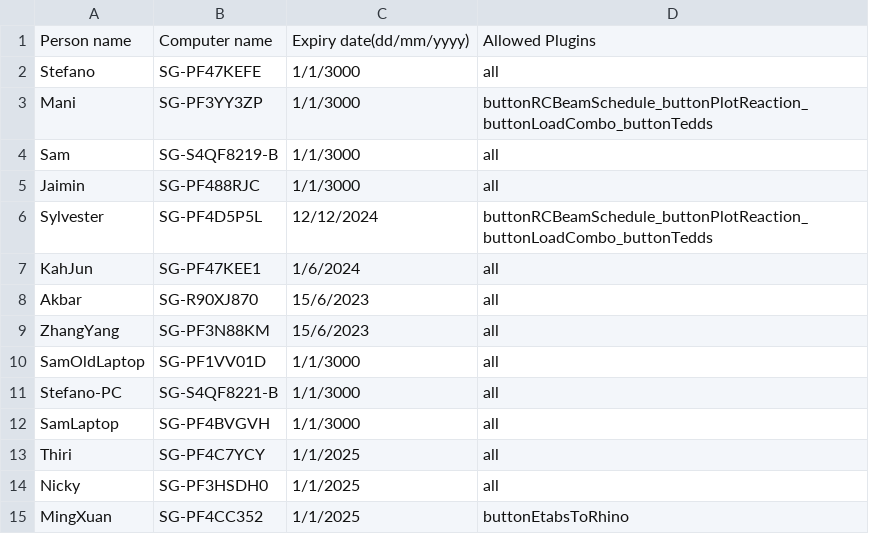
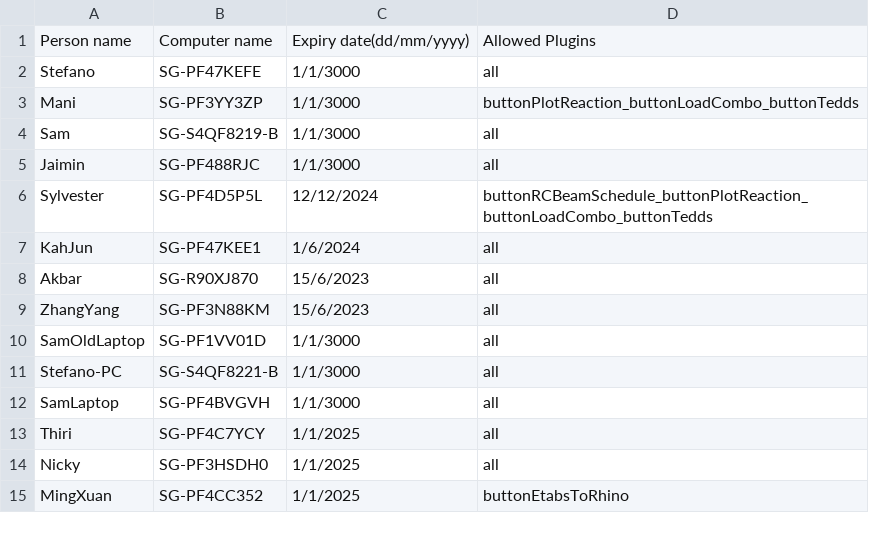
Before and after one commit to manikandan-ramboll/licensing, a CSV file: etabs_powerapps_lic.csv, drawn as a sheet.

Commit message:
Update etabs_powerapps_lic.csv

```diff
--- a/etabs_powerapps_lic.csv
+++ b/etabs_powerapps_lic.csv
@@ -2,3 +2,3 @@
 Stefano,SG-PF47KEFE,1/1/3000,all
-Mani,SG-PF3YY3ZP,1/1/3000,buttonRCBeamSchedule_buttonPlotReaction_buttonLoadCombo_buttonTedds
+Mani,SG-PF3YY3ZP,1/1/3000,buttonPlotReaction_buttonLoadCombo_buttonTedds
 Sam,SG-S4QF8219-B,1/1/3000,all
```
